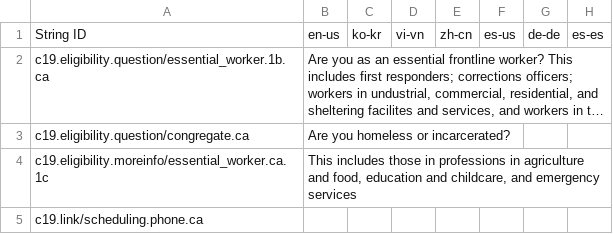
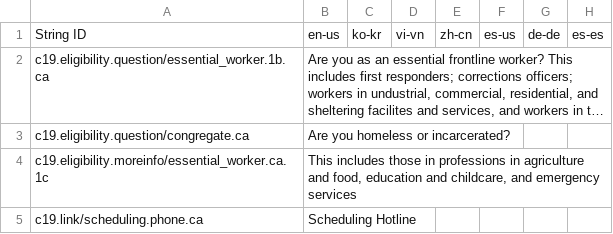
Before and after one commit to microsoft/covid-vaccine-bot, a CSV file: packages/plans/data/policies/california/california.csv, drawn as a sheet; only a part is shown; long unchanged cells end in …; the diff names each change by its address in the sheet, - before the commit and + after, or states it on an @@ line.

Commit message:
fix: add validation for localization entries requiring that they have an en-us localization

```diff
--- a/packages/plans/data/policies/california/california.csv
+++ b/packages/plans/data/policies/california/california.csv
-B5: (empty)
+B5: Scheduling Hotline
```
Also changed, not shown: packages/plans/data/policies/delaware/delaware.csv, packages/plans/data/policies/district_of_columbia/district_of_columbia.csv, 4 other files.
